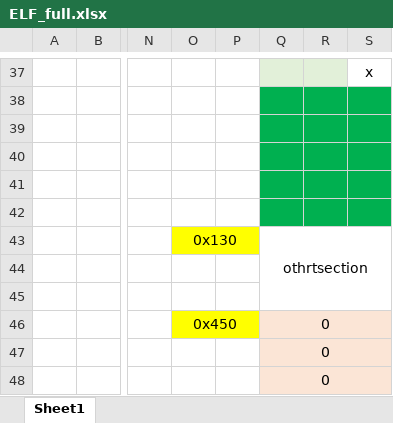
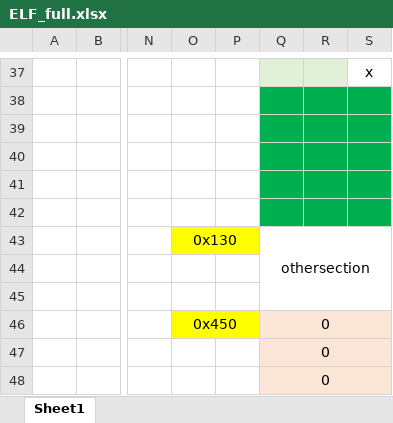
Before and after one commit to xuxutu/xutuzhi, an Excel workbook: Linux/程序员的自我修养/ELF_full.xlsx, sheet Sheet1, drawn as a sheet; only a part is shown, gaps mark what is left out; values as stored, in another font and other column widths than the file's, no borders; the diff names each change by its address in the sheet, - before the commit and + after, or states it on an @@ line.

```diff
--- a/Linux/程序员的自我修养/ELF_full.xlsx (sheet Sheet1)
+++ b/Linux/程序员的自我修养/ELF_full.xlsx (sheet Sheet1)
-Q43: othrtsection
+Q43: othersection
```
Also changed, not shown: Linux/程序员的自我修养/SymTable.xlsx, 17 other files.
